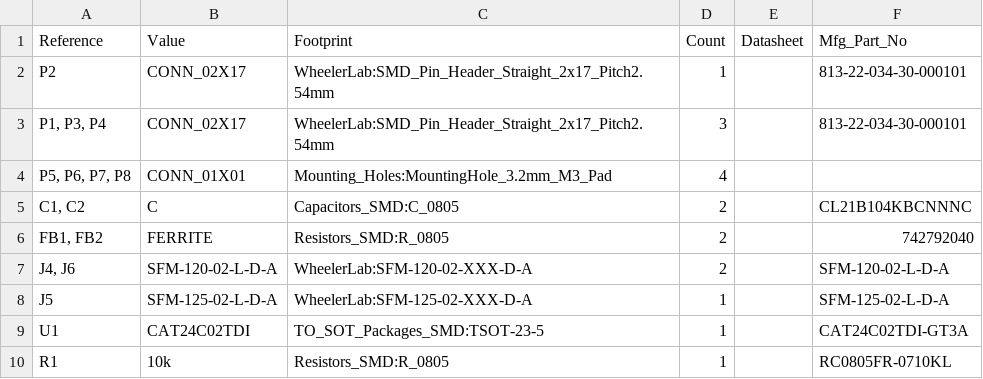
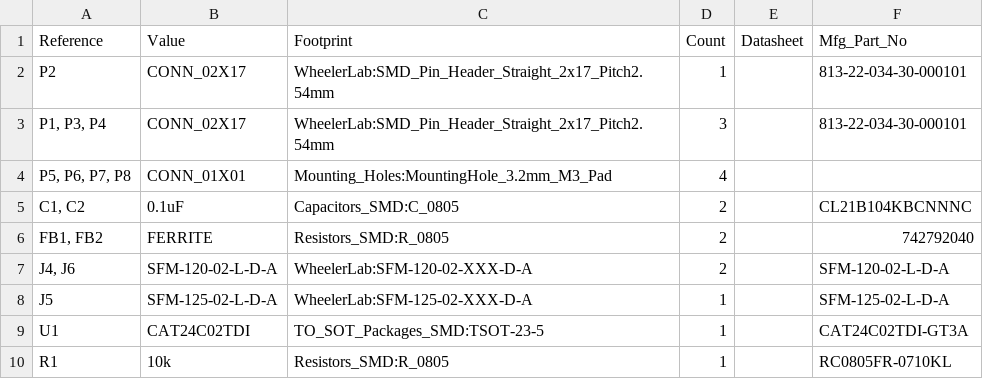
Before and after one commit to sci-bots/dropbot-120-channel-pogo-pin-board.kicad, a CSV file: 120-channel pogo pin board_BOM.csv, drawn as a sheet.

Commit message:
Update capacitance value for C1 and C2 on schematic

```diff
--- a/120-channel pogo pin board_BOM.csv
+++ b/120-channel pogo pin board_BOM.csv
@@ -4,3 +4,3 @@ P2,CONN_02X17,WheelerLab:SMD_Pin_Header_Straight_2x17_Pitch2.54mm,1,, 813-22-034
 "P5, P6, P7, P8",CONN_01X01,Mounting_Holes:MountingHole_3.2mm_M3_Pad,4,,
-"C1, C2",C,Capacitors_SMD:C_0805,2,,CL21B104KBCNNNC
+"C1, C2",0.1uF,Capacitors_SMD:C_0805,2,,CL21B104KBCNNNC
 "FB1, FB2",FERRITE,Resistors_SMD:R_0805,2,,742792040
```
Also changed, not shown: 7 other files.
